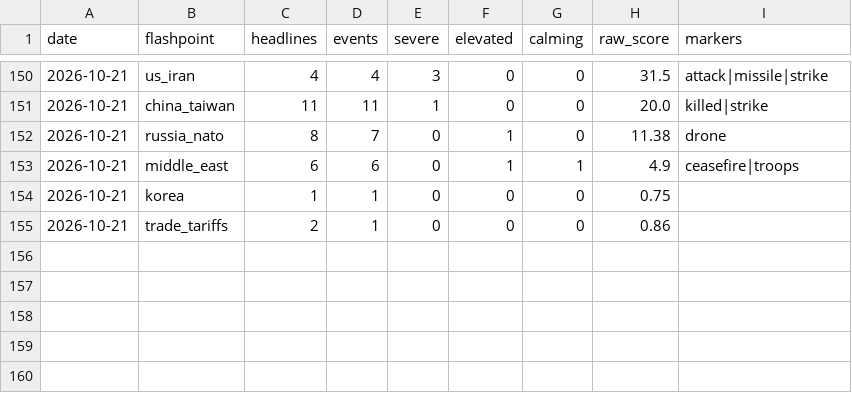
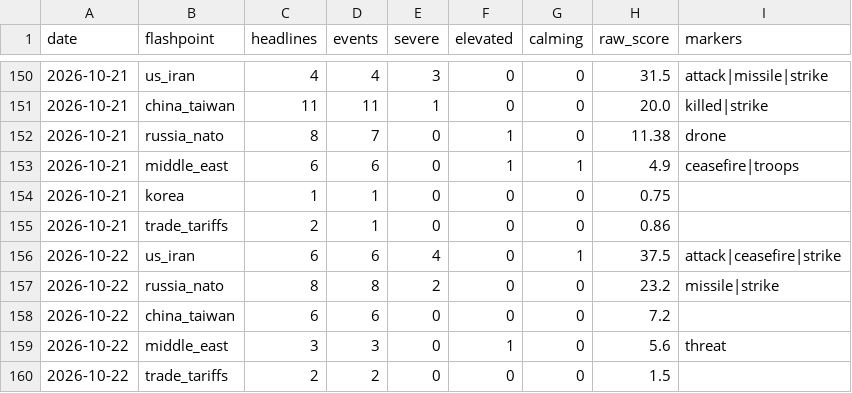
Before and after one commit to Istr4d1ng/GOLD-RISK-DATABASE, a CSV file: data/geo_history.csv, drawn as a sheet; only a part is shown, gaps mark what is left out; the diff names each change by its address in the sheet, - before the commit and + after, or states it on an @@ line.

```diff
--- a/data/geo_history.csv
+++ b/data/geo_history.csv
+row 156: 2026-10-22 | us_iran | 6 | 6 | 4 | 0 | 1 | 37.5 | attack|ceasefire|strike
+row 157: 2026-10-22 | russia_nato | 8 | 8 | 2 | 0 | 0 | 23.2 | missile|strike
+row 158: 2026-10-22 | china_taiwan | 6 | 6 | 0 | 0 | 0 | 7.2
+row 159: 2026-10-22 | middle_east | 3 | 3 | 0 | 1 | 0 | 5.6 | threat
+row 160: 2026-10-22 | trade_tariffs | 2 | 2 | 0 | 0 | 0 | 1.5
```
Also changed, not shown: 28 other files.
